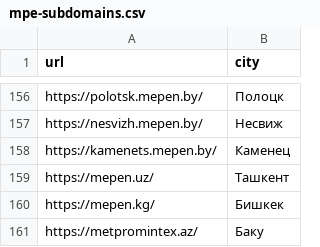
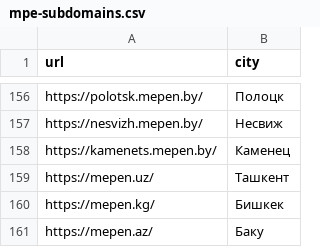
Before and after one commit to mag66530/site-checker, a CSV file: catalogs/mpe-subdomains.csv, drawn as a sheet; only a part is shown, gaps mark what is left out.

Commit message:
Карта присутствия МПЭ: Баку вёл на сайт чужого проекта
В catalogs/mpe-subdomains.csv для Баку стоял metpromintex.az - это домен
проекта МПИ (у МПЭ по КП Баку - mepen.az). Прогон чек-листа по МПЭ уходил
на чужой сайт, и его страницы попадали в отчёт МПЭ.

Домен исправлен, добавлен тест: карта присутствия проекта не должна
содержать домены, принадлежащие другому проекту.

```diff
--- a/catalogs/mpe-subdomains.csv
+++ b/catalogs/mpe-subdomains.csv
@@ -160,2 +160,2 @@ https://mepen.uz/,Ташкент
 https://mepen.kg/,Бишкек
-https://metpromintex.az/,Баку
+https://mepen.az/,Баку
```
Also changed, not shown: 1 other file.
